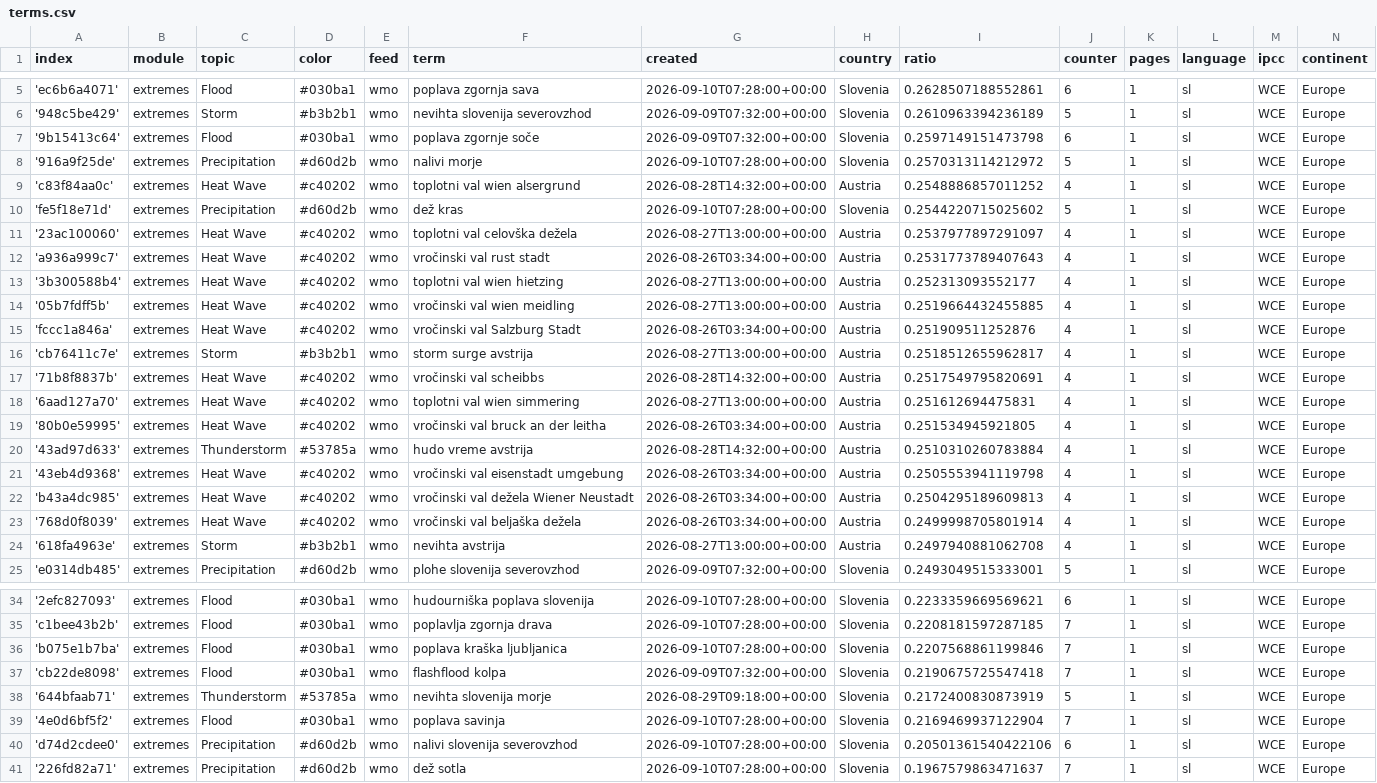
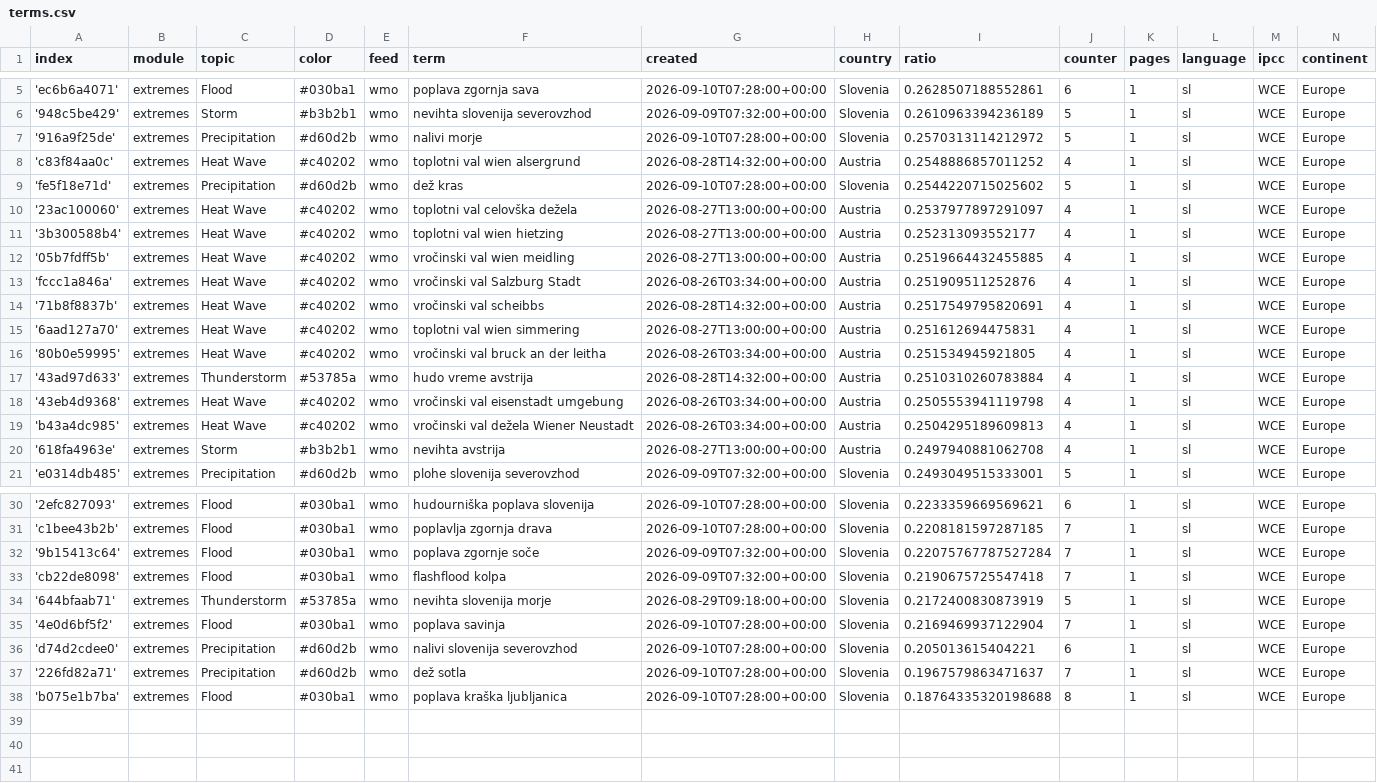
Before and after one commit to alime78-news/slowenienExtremes, a CSV file: terms.csv, drawn as a sheet; only a part is shown, gaps mark what is left out.

Commit message:
Commit from GitHub Actions (harvest:0.0)

```diff
--- a/terms.csv
+++ b/terms.csv
@@ -6,3 +6,2 @@ index,module,topic,color,feed,term,created,country,ratio,counter,pages,language,
 '948c5be429',extremes,Storm,#b3b2b1,wmo,nevihta slovenija severovzhod,2026-09-09T07:32:00+00:00,Slovenia,0.2610963394236189,5,1,sl,WCE,Europe
-'9b15413c64',extremes,Flood,#030ba1,wmo,poplava zgornje soče,2026-09-09T07:32:00+00:00,Slovenia,0.2597149151473798,6,1,sl,WCE,Europe
 '916a9f25de',extremes,Precipitation,#d60d2b,wmo,nalivi morje,2026-09-10T07:28:00+00:00,Slovenia,0.2570313114212972,5,1,sl,WCE,Europe
@@ -11,3 +10,2 @@ index,module,topic,color,feed,term,created,country,ratio,counter,pages,language,
 '23ac100060',extremes,Heat Wave,#c40202,wmo,toplotni val celovška dežela,2026-08-27T13:00:00+00:00,Austria,0.2537977897291097,4,1,sl,WCE,Europe
-'a936a999c7',extremes,Heat Wave,#c40202,wmo,vročinski val rust stadt,2026-08-26T03:34:00+00:00,Austria,0.2531773789407643,4,1,sl,WCE,Europe
 '3b300588b4',extremes,Heat Wave,#c40202,wmo,toplotni val wien hietzing,2026-08-27T13:00:00+00:00,Austria,0.252313093552177,4,1,sl,WCE,Europe
@@ -15,3 +13,2 @@ index,module,topic,color,feed,term,created,country,ratio,counter,pages,language,
 'fccc1a846a',extremes,Heat Wave,#c40202,wmo,vročinski val Salzburg Stadt,2026-08-26T03:34:00+00:00,Austria,0.251909511252876,4,1,sl,WCE,Europe
-'cb76411c7e',extremes,Storm,#b3b2b1,wmo,storm surge avstrija,2026-08-27T13:00:00+00:00,Austria,0.2518512655962817,4,1,sl,WCE,Europe
 '71b8f8837b',extremes,Heat Wave,#c40202,wmo,vročinski val scheibbs,2026-08-28T14:32:00+00:00,Austria,0.2517549795820691,4,1,sl,WCE,Europe
@@ -22,3 +19,2 @@ index,module,topic,color,feed,term,created,country,ratio,counter,pages,language,
 'b43a4dc985',extremes,Heat Wave,#c40202,wmo,vročinski val dežela Wiener Neustadt,2026-08-26T03:34:00+00:00,Austria,0.2504295189609813,4,1,sl,WCE,Europe
-'768d0f8039',extremes,Heat Wave,#c40202,wmo,vročinski val beljaška dežela,2026-08-26T03:34:00+00:00,Austria,0.2499998705801914,4,1,sl,WCE,Europe
 '618fa4963e',extremes,Storm,#b3b2b1,wmo,nevihta avstrija,2026-08-27T13:00:00+00:00,Austria,0.2497940881062708,4,1,sl,WCE,Europe
@@ -35,3 +31,3 @@ index,module,topic,color,feed,term,created,country,ratio,counter,pages,language,
 'c1bee43b2b',extremes,Flood,#030ba1,wmo,poplavlja zgornja drava,2026-09-10T07:28:00+00:00,Slovenia,0.2208181597287185,7,1,sl,WCE,Europe
-'b075e1b7ba',extremes,Flood,#030ba1,wmo,poplava kraška ljubljanica,2026-09-10T07:28:00+00:00,Slovenia,0.2207568861199846,7,1,sl,WCE,Europe
+'9b15413c64',extremes,Flood,#030ba1,wmo,poplava zgornje soče,2026-09-09T07:32:00+00:00,Slovenia,0.22075767787527284,7,1,sl,WCE,Europe
 'cb22de8098',extremes,Flood,#030ba1,wmo,flashflood kolpa,2026-09-09T07:32:00+00:00,Slovenia,0.2190675725547418,7,1,sl,WCE,Europe
@@ -39,3 +35,4 @@ index,module,topic,color,feed,term,created,country,ratio,counter,pages,language,
 '4e0d6bf5f2',extremes,Flood,#030ba1,wmo,poplava savinja,2026-09-10T07:28:00+00:00,Slovenia,0.2169469937122904,7,1,sl,WCE,Europe
-'d74d2cdee0',extremes,Precipitation,#d60d2b,wmo,nalivi slovenija severovzhod,2026-09-10T07:28:00+00:00,Slovenia,0.20501361540422106,6,1,sl,WCE,Europe
+'d74d2cdee0',extremes,Precipitation,#d60d2b,wmo,nalivi slovenija severovzhod,2026-09-10T07:28:00+00:00,Slovenia,0.205013615404221,6,1,sl,WCE,Europe
 '226fd82a71',extremes,Precipitation,#d60d2b,wmo,dež sotla,2026-09-10T07:28:00+00:00,Slovenia,0.1967579863471637,7,1,sl,WCE,Europe
+'b075e1b7ba',extremes,Flood,#030ba1,wmo,poplava kraška ljubljanica,2026-09-10T07:28:00+00:00,Slovenia,0.18764335320198688,8,1,sl,WCE,Europe
```
